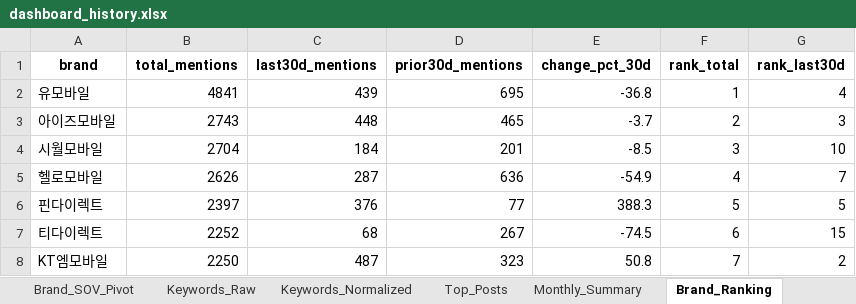
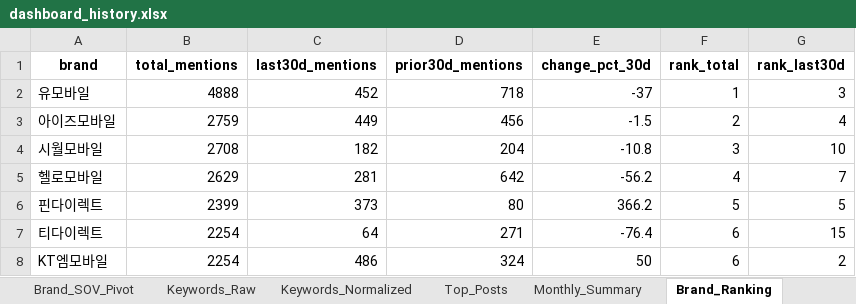
Before and after one commit to rodolfochoi911-lgtm/mvno-market-monitor, an Excel workbook: data/dashboard_history.xlsx, sheet Brand_Ranking, drawn as a sheet; only a part is shown; values as stored, in another font and other column widths than the file's, no borders; the diff covers the shown part only; the diff names each change by its address in the sheet, - before the commit and + after, or states it on an @@ line.

```diff
--- a/data/dashboard_history.xlsx (sheet Brand_Ranking)
+++ b/data/dashboard_history.xlsx (sheet Brand_Ranking)
-B2 (total_mentions): 4841
+B2 (total_mentions): 4888
-C2 (last30d_mentions): 439
+C2 (last30d_mentions): 452
-D2 (prior30d_mentions): 695
+D2 (prior30d_mentions): 718
-E2 (change_pct_30d): -36.8
+E2 (change_pct_30d): -37
-G2 (rank_last30d): 4
+G2 (rank_last30d): 3
-B3 (total_mentions): 2743
+B3 (total_mentions): 2759
-C3 (last30d_mentions): 448
+C3 (last30d_mentions): 449
-D3 (prior30d_mentions): 465
+D3 (prior30d_mentions): 456
-E3 (change_pct_30d): -3.7
+E3 (change_pct_30d): -1.5
-G3 (rank_last30d): 3
+G3 (rank_last30d): 4
-B4 (total_mentions): 2704
+B4 (total_mentions): 2708
-C4 (last30d_mentions): 184
+C4 (last30d_mentions): 182
-D4 (prior30d_mentions): 201
+D4 (prior30d_mentions): 204
-E4 (change_pct_30d): -8.5
+E4 (change_pct_30d): -10.8
-B5 (total_mentions): 2626
+B5 (total_mentions): 2629
-C5 (last30d_mentions): 287
+C5 (last30d_mentions): 281
-D5 (prior30d_mentions): 636
+D5 (prior30d_mentions): 642
-E5 (change_pct_30d): -54.9
+E5 (change_pct_30d): -56.2
-B6 (total_mentions): 2397
+B6 (total_mentions): 2399
-C6 (last30d_mentions): 376
+C6 (last30d_mentions): 373
-D6 (prior30d_mentions): 77
+D6 (prior30d_mentions): 80
-E6 (change_pct_30d): 388.3
+E6 (change_pct_30d): 366.2
-B7 (total_mentions): 2252
+B7 (total_mentions): 2254
-C7 (last30d_mentions): 68
+C7 (last30d_mentions): 64
-D7 (prior30d_mentions): 267
+D7 (prior30d_mentions): 271
-E7 (change_pct_30d): -74.5
+E7 (change_pct_30d): -76.4
-B8 (total_mentions): 2250
+B8 (total_mentions): 2254
-C8 (last30d_mentions): 487
+C8 (last30d_mentions): 486
-D8 (prior30d_mentions): 323
+D8 (prior30d_mentions): 324
-E8 (change_pct_30d): 50.8
+E8 (change_pct_30d): 50
-F8 (rank_total): 7
+F8 (rank_total): 6
```
Also changed, not shown: 60 edited cells elsewhere in this sheet, sheet Top_Posts, sheet Keyword_Spike, sheet Brand_SOV_Long, sheet Keywords_Normalized, sheet Keywords_Raw, sheet Brand_SOV_Pivot, 3 more sheets.
